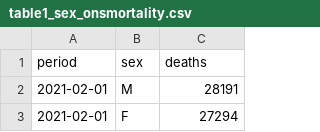
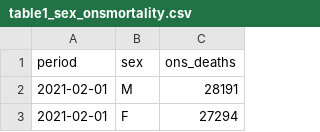
Before and after one commit to opensafely/deaths-at-home-covid19, a CSV file: docs/ons_comparison_data/table1_sex_onsmortality.csv, drawn as a sheet; only a part is shown.

```diff
--- a/docs/ons_comparison_data/table1_sex_onsmortality.csv
+++ b/docs/ons_comparison_data/table1_sex_onsmortality.csv
@@ -1,2 +1,2 @@
-period,sex,deaths
+period,sex,ons_deaths
 2021-02-01,M,28191
```
Also changed, not shown: docs/ons_comparison_data/table14a_pod_onsmortality.csv, docs/ons_comparison_data/table4_8c_agegrp_onsmortality.csv, 5 other files.
